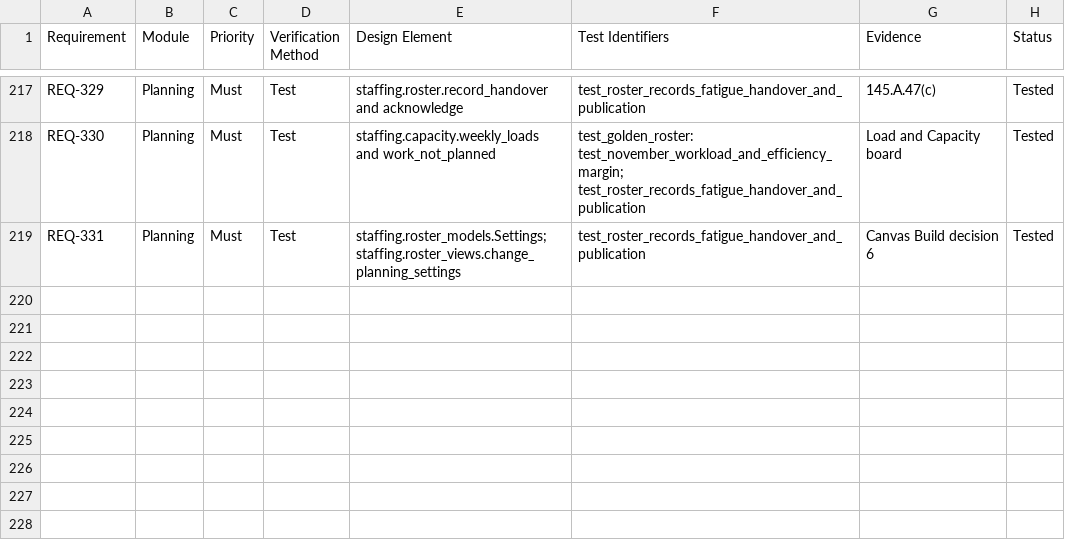
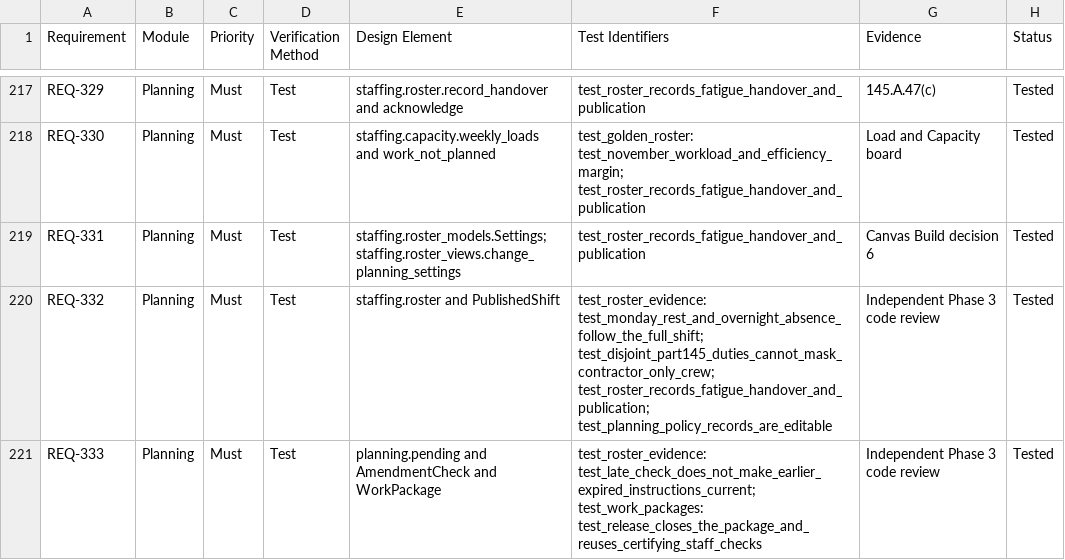
Before and after one commit to alxtkng/airworthiness-plus, a CSV file: requirements/traceability.csv, drawn as a sheet; only a part is shown, gaps mark what is left out; the diff names each change by its address in the sheet, - before the commit and + after, or states it on an @@ line.

Commit message:
Resolve independent Phase 3 planning review findings

```diff
--- a/requirements/traceability.csv
+++ b/requirements/traceability.csv
+row 220: REQ-332 | Planning | Must | Test | staffing.roster and PublishedShift | test_roster_evidence: test_monday_rest_and_overnight_absence_follow_the_full_shift; test_disjoint_part145_duties_cannot_mask_contractor_only_crew; test_roster_records_fatigue_handover_and_publication; test_planning_policy_records_are_editable | Independent Phase 3 code review | Tested
+row 221: REQ-333 | Planning | Must | Test | planning.pending and AmendmentCheck and WorkPackage | test_roster_evidence: test_late_check_does_not_make_earlier_expired_instructions_current; test_work_packages: test_release_closes_the_package_and_reuses_certifying_staff_checks | Independent Phase 3 code review | Tested
```
Also changed, not shown: 56 other files.
